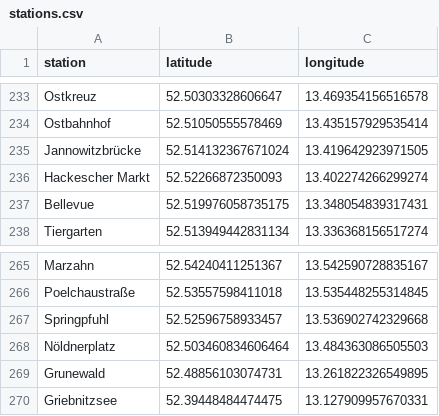
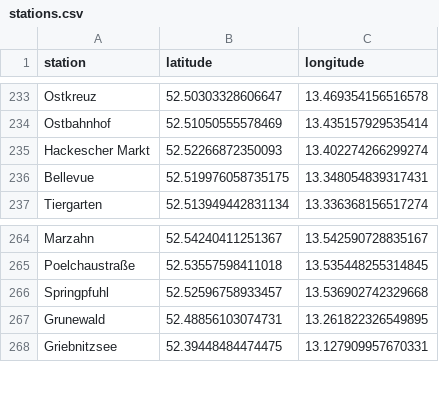
Before and after one commit to aedpluto/berlin-transport, a CSV file: data/stations.csv, drawn as a sheet; only a part is shown, gaps mark what is left out; the diff names each change by its address in the sheet, - before the commit and + after, or states it on an @@ line.

Commit message:
Fix repeats in dataset

```diff
--- a/data/stations.csv
+++ b/data/stations.csv
-row 235: Jannowitzbrücke | 52.514132367671024 | 13.419642923971505
-row 268: Nöldnerplatz | 52.503460834606464 | 13.484363086505503
```
